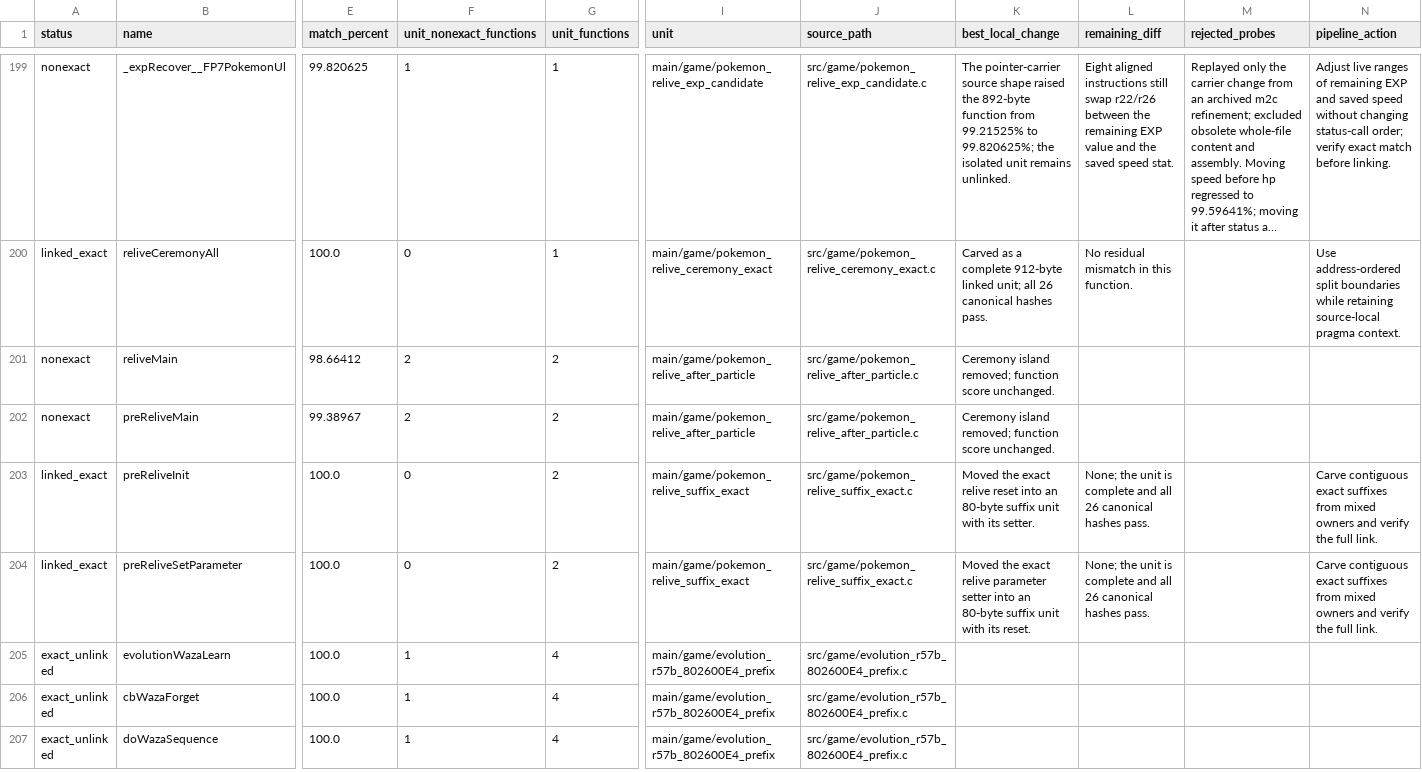
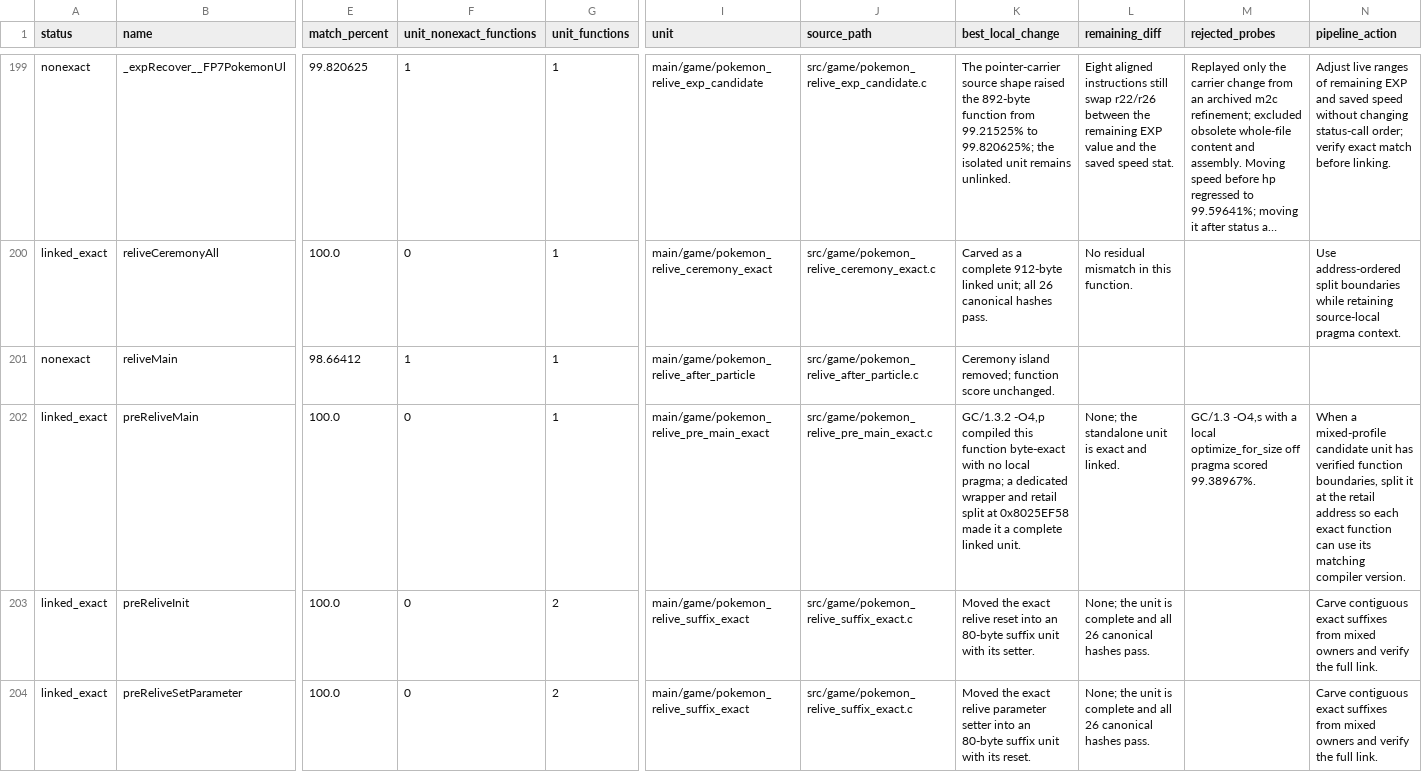
Before and after one commit to Count-Sheep/pkmn-colosseum, a CSV file: docs/remaining-functions.csv, drawn as a sheet; only a part is shown, gaps mark what is left out; the shorter side is filled out with more unchanged rows; long unchanged cells end in …; the diff names each change by its address in the sheet, - before the commit and + after, or states it on an @@ line.

```diff
--- a/docs/remaining-functions.csv
+++ b/docs/remaining-functions.csv
-F201 (unit_nonexact_functions): 2
+F201 (unit_nonexact_functions): 1
-G201:G202 (unit_functions): 2
+G201:G202 (unit_functions): 1
-A202 (status): nonexact
+A202 (status): linked_exact
-E202 (match_percent): 99.38967
+E202 (match_percent): 100.0
-F202 (unit_nonexact_functions): 2
+F202 (unit_nonexact_functions): 0
-I202 (unit): main/game/pokemon_relive_after_particle
+I202 (unit): main/game/pokemon_relive_pre_main_exact
-J202 (source_path): src/game/pokemon_relive_after_particle.c
+J202 (source_path): src/game/pokemon_relive_pre_main_exact.c
-K202 (best_local_change): Ceremony island removed; function score unchanged.
+K202 (best_local_change): GC/1.3.2 -O4,p compiled this function byte-exact with no local pragma; a dedicated wrapper and retail split at 0x8025EF58 made it a complete linked unit.
-L202 (remaining_diff): (empty)
+L202 (remaining_diff): None; the standalone unit is exact and linked.
-M202 (rejected_probes): (empty)
+M202 (rejected_probes): GC/1.3 -O4,s with a local optimize_for_size off pragma scored 99.38967%.
-N202 (pipeline_action): (empty)
+N202 (pipeline_action): When a mixed-profile candidate unit has verified function boundaries, split it at the retail address so each exact function can use its matching compiler version.
```
Also changed, not shown: 6 other files.
